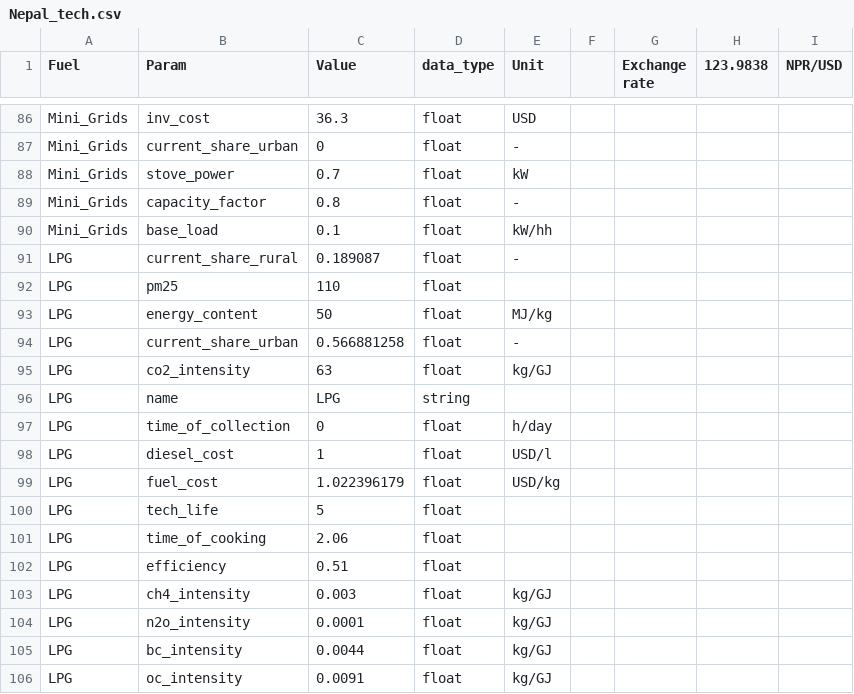
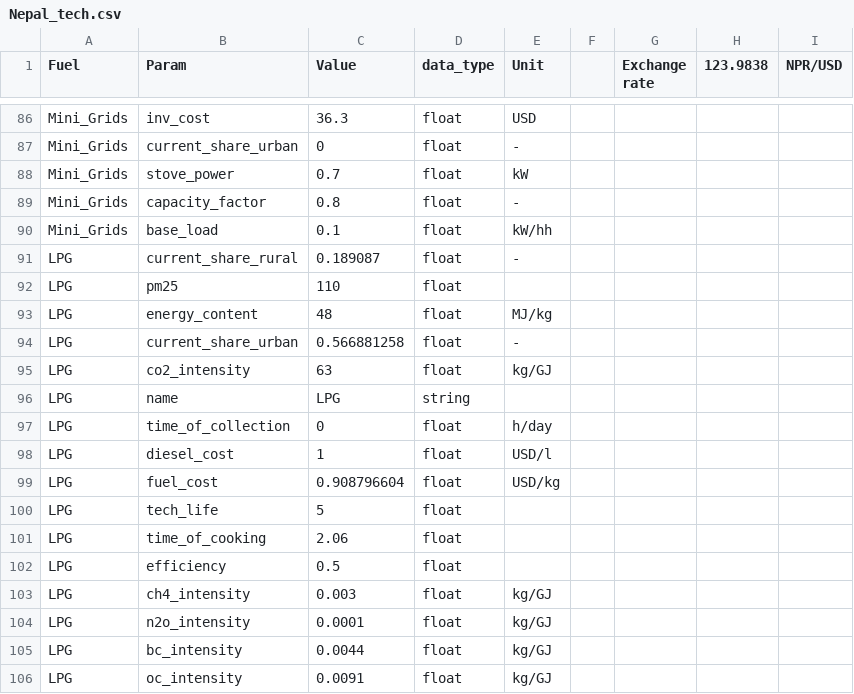
Before and after one commit to Open-Source-Spatial-Clean-Cooking-Tool/OnStove-Nepal, a CSV file: 2. Scenario inputs/High_sub_lpg/Nepal_tech.csv, drawn as a sheet; only a part is shown, gaps mark what is left out.

```diff
--- a/2. Scenario inputs/High_sub_lpg/Nepal_tech.csv
+++ b/2. Scenario inputs/High_sub_lpg/Nepal_tech.csv
@@ -92,3 +92,3 @@ LPG,current_share_rural,0.189087,float,-,,,,
 LPG,pm25,110,float,,,,,
-LPG,energy_content,50,float,MJ/kg,,,,
+LPG,energy_content,48,float,MJ/kg,,,,
 LPG,current_share_urban,0.566881258,float,-,,,,
@@ -98,6 +98,6 @@ LPG,time_of_collection,0,float,h/day,,,,
 LPG,diesel_cost,1,float,USD/l,,,,
-LPG,fuel_cost,1.022396179,float,USD/kg,,,,
+LPG,fuel_cost,0.908796604,float,USD/kg,,,,
 LPG,tech_life,5,float,,,,,
 LPG,time_of_cooking,2.06,float,,,,,
-LPG,efficiency,0.51,float,,,,,
+LPG,efficiency,0.5,float,,,,,
 LPG,ch4_intensity,0.003,float,kg/GJ,,,,
```
Also changed, not shown: 2. Scenario inputs/High_sub_lpg/Nepal_soc.csv, 2. Scenario inputs/Low_sub_lpg/Nepal_soc.csv, 5 other files.
